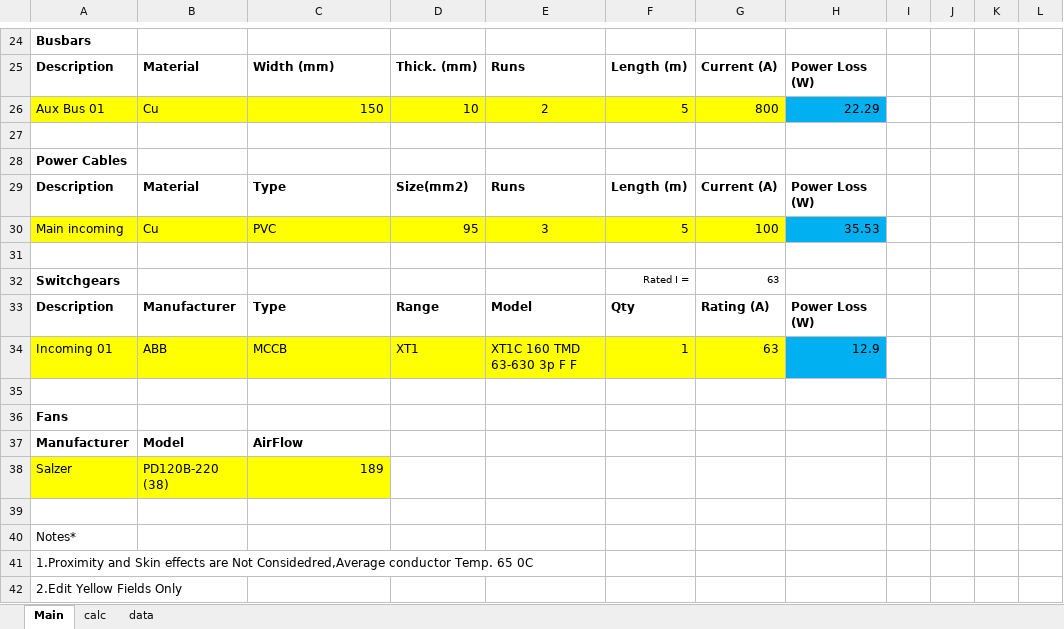
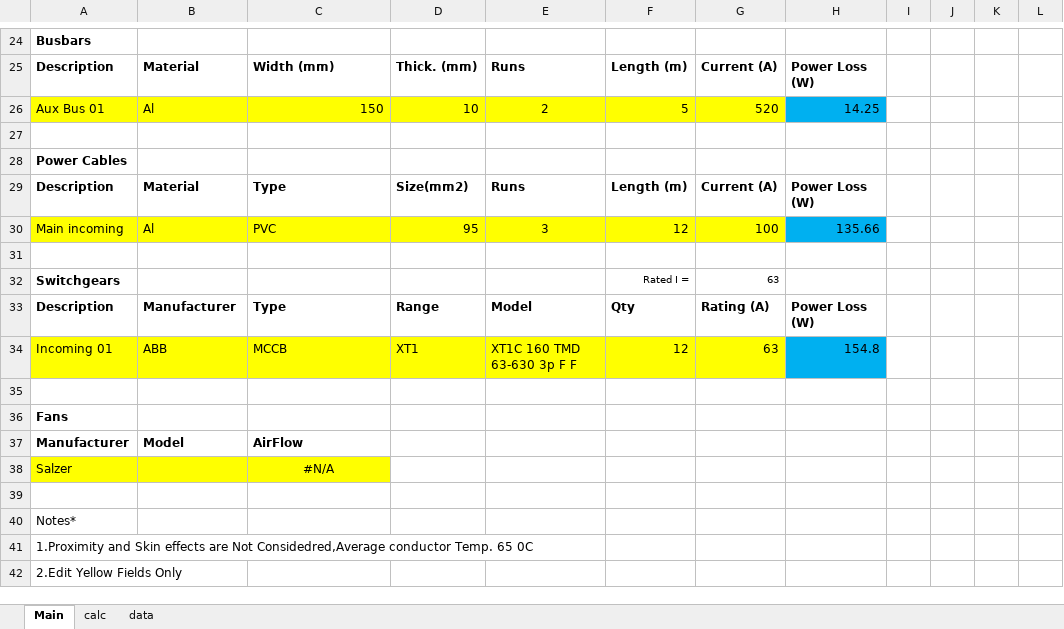
Before and after one commit to kikshaluka/kik-temp, an Excel workbook: IEC60890 Temp Rise Calculator_final.xlsm, sheet Main, drawn as a sheet; only a part is shown, gaps mark what is left out; values as stored, in another font and other column widths than the file's, no borders; charts and pictures and conditional formats not drawn; the diff covers the shown part only; the diff names each change by its address in the sheet, - before the commit and + after, or states it on an @@ line.

```diff
--- a/IEC60890 Temp Rise Calculator_final.xlsm (sheet Main)
+++ b/IEC60890 Temp Rise Calculator_final.xlsm (sheet Main)
-B26: Cu
+B26: Al
-G26: 800
+G26: 520
-H26: 22.29
+H26: 14.25
-B30: Cu
+B30: Al
-F30: 5
+F30: 12
-H30: 35.53
+H30: 135.66
-F34: 1
+F34: 12
-H34: 12.9
+H34: 154.8
-B38: PD120B-220 (38)
+B38: (empty)
-C38: 189
+C38: #N/A
-C38 alignment: right
+C38 alignment: center
```
Also changed, not shown: 1 added row, 1 removed row and 28 edited cells elsewhere in this sheet, sheet calc, charts or pictures, 3 other files.
